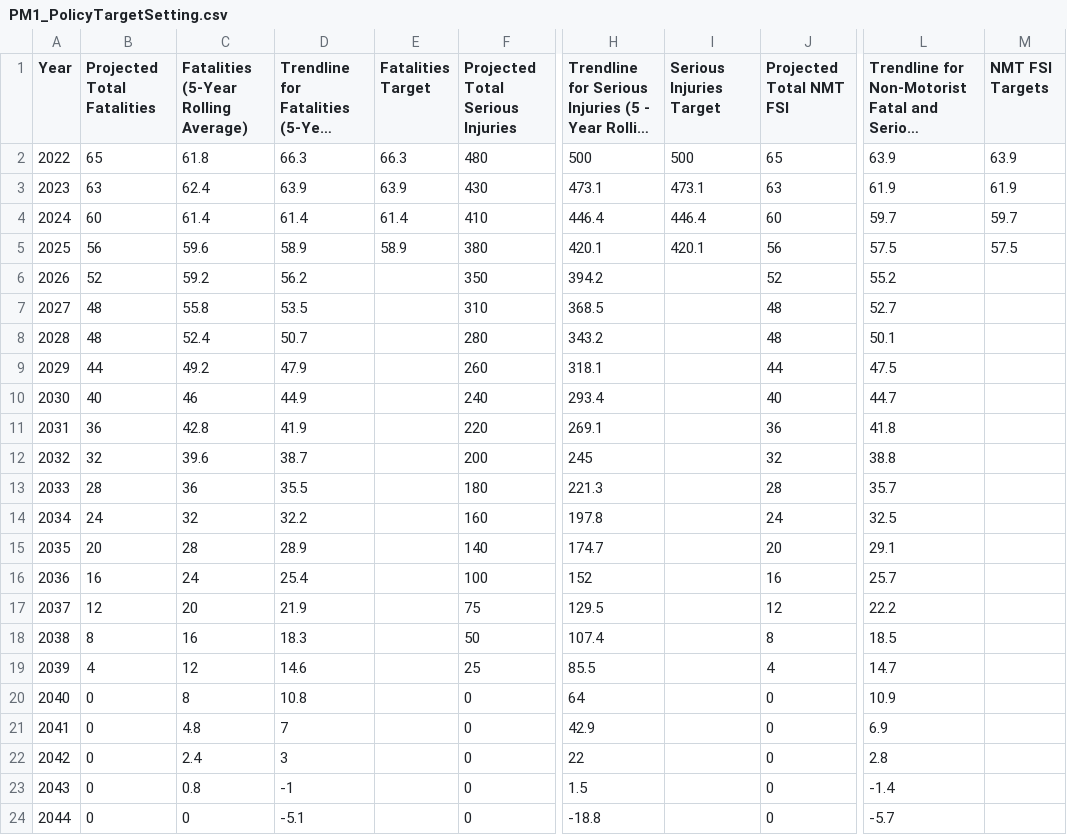
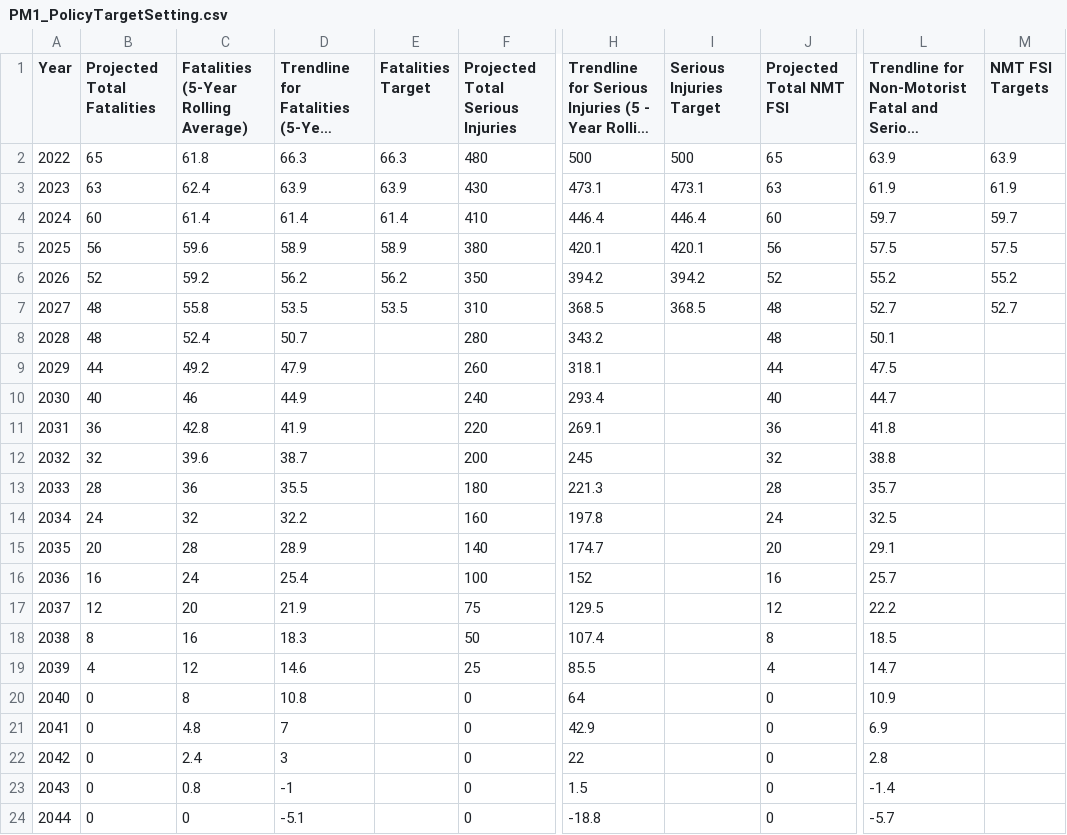
Before and after one commit to mapacog/PM1_Charts, a CSV file: PolicyTargetSetting_Fatalities/PM1_PolicyTargetSetting.csv, drawn as a sheet; only a part is shown, gaps mark what is left out; long unchanged cells end in …; the diff names each change by its address in the sheet, - before the commit and + after, or states it on an @@ line.

Commit message:
Updates to FSI, NMST trendline label

```diff
--- a/PolicyTargetSetting_Fatalities/PM1_PolicyTargetSetting.csv
+++ b/PolicyTargetSetting_Fatalities/PM1_PolicyTargetSetting.csv
-E6 (Fatalities Target): (empty)
+E6 (Fatalities Target): 56.2
-I6 (Serious Injuries Target): (empty)
+I6 (Serious Injuries Target): 394.2
-M6 (NMT FSI Targets): (empty)
+M6 (NMT FSI Targets): 55.2
-E7 (Fatalities Target): (empty)
+E7 (Fatalities Target): 53.5
-I7 (Serious Injuries Target): (empty)
+I7 (Serious Injuries Target): 368.5
-M7 (NMT FSI Targets): (empty)
+M7 (NMT FSI Targets): 52.7
```
Also changed, not shown: PolicyTargetSetting_NMTS/PM1_PolicyTargetSetting.csv, PolicyTargetSetting_SeriousInjury/PM1_PolicyTargetSetting.csv, 3 other files.
